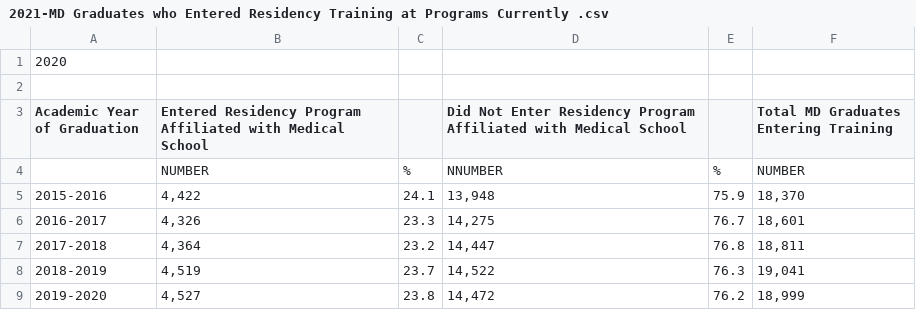
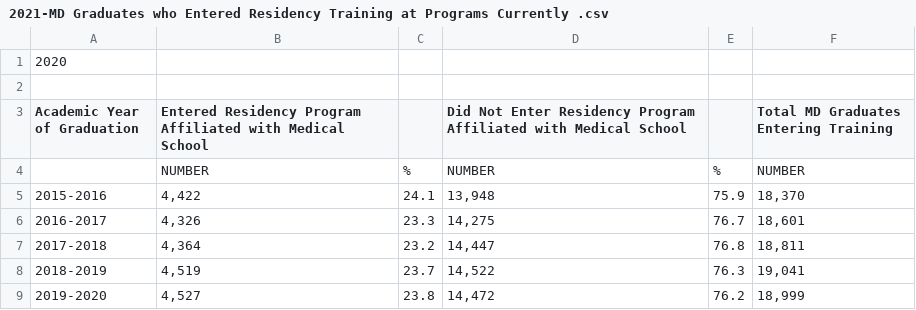
Before and after one commit to djwill1112/djwill1112, a CSV file: 2021-MD Graduates who Entered Residency Training at Programs Currently .csv, drawn as a sheet.

Commit message:
Update 2021-MD Graduates who Entered Residency Training at Programs Currently .csv

```diff
--- a/2021-MD Graduates who Entered Residency Training at Programs Currently .csv
+++ b/2021-MD Graduates who Entered Residency Training at Programs Currently .csv
@@ -3,3 +3,3 @@
 Academic Year of Graduation,Entered Residency Program Affiliated with Medical School,,Did Not Enter Residency Program Affiliated with Medical School,,Total MD Graduates Entering Training
-,NUMBER,%,NNUMBER,%,NUMBER
+,NUMBER,%,NUMBER,%,NUMBER
 2015-2016,"4,422",24.1,"13,948",75.9,"18,370"
```
